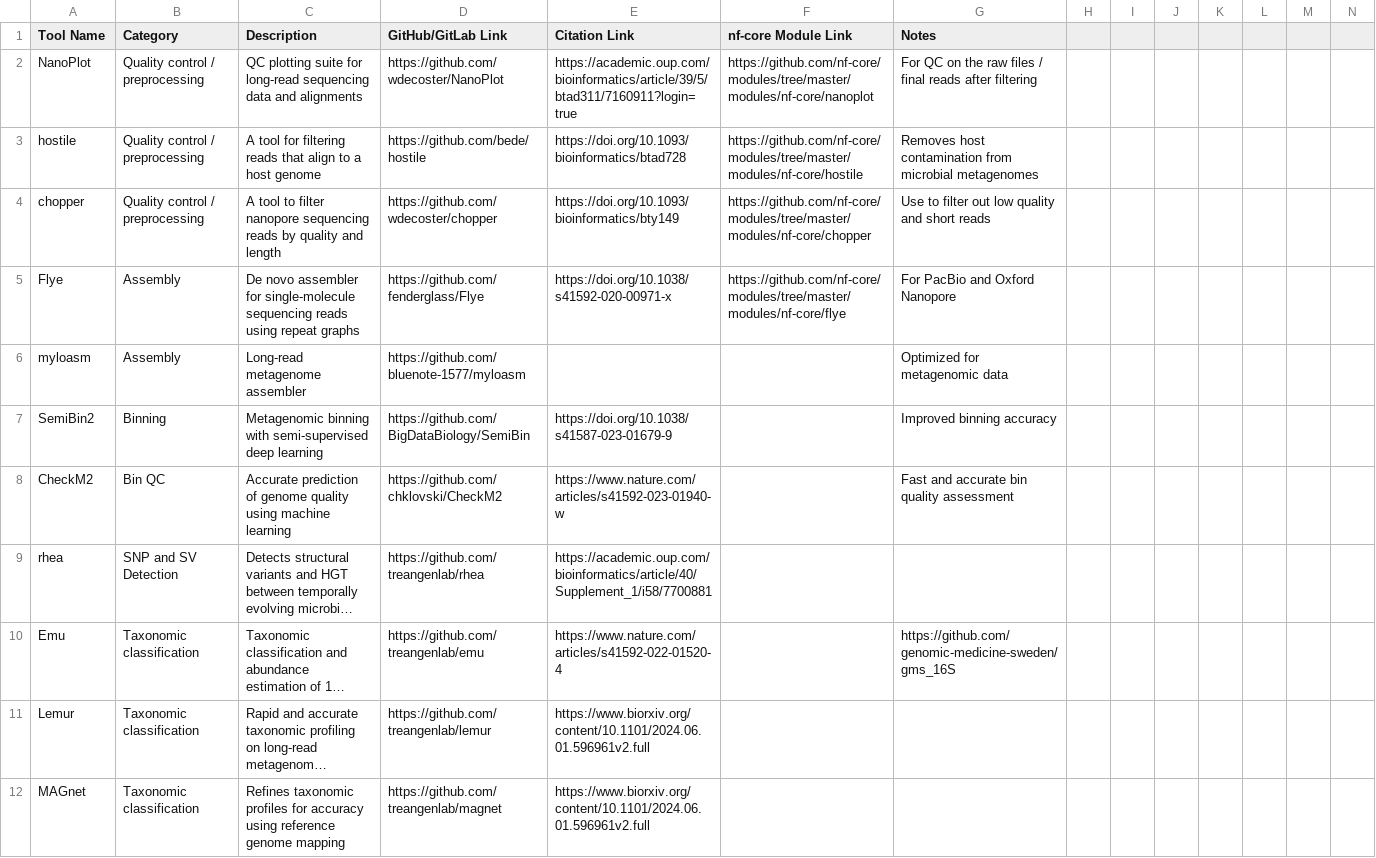
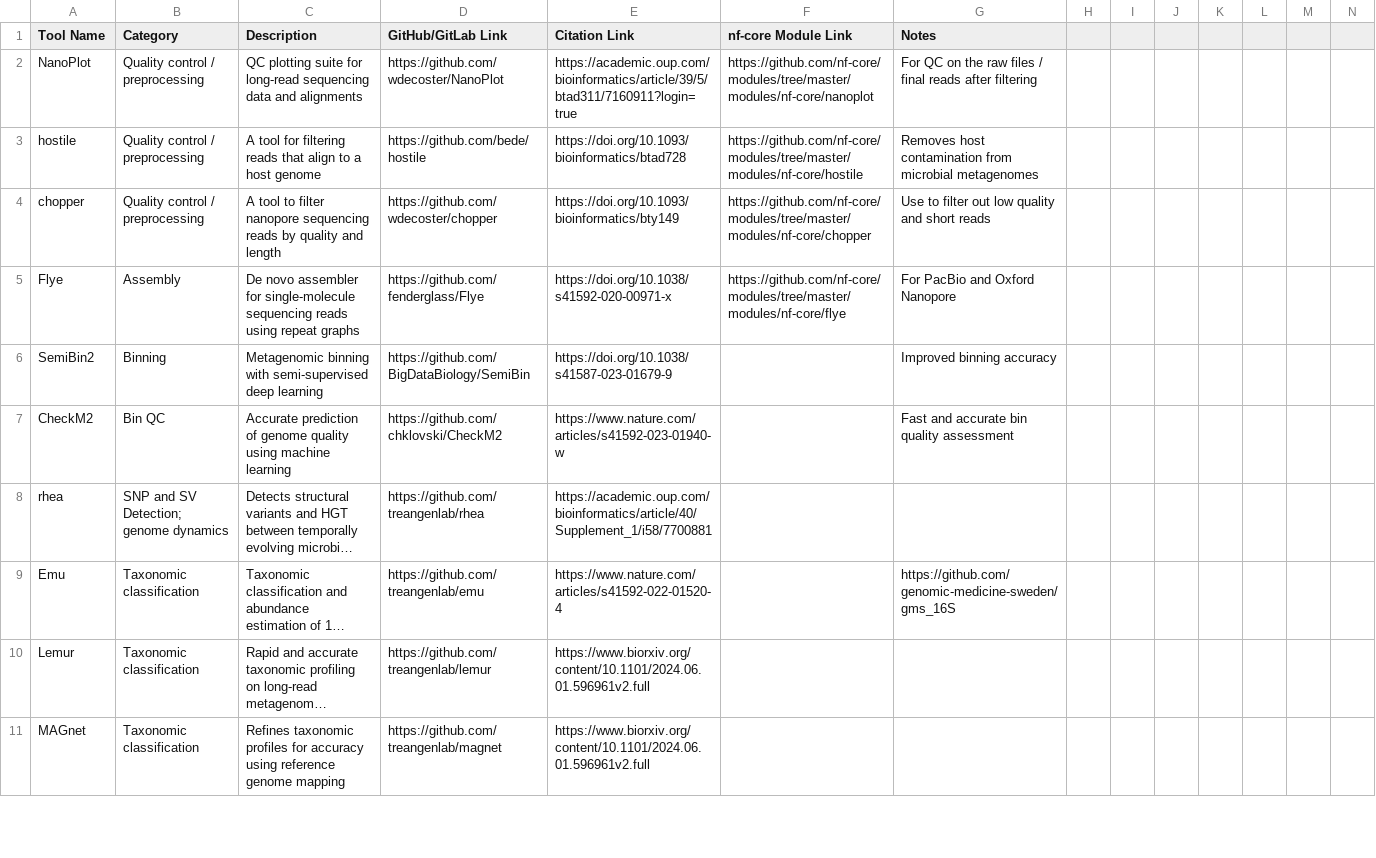
Before and after one commit to treangenlab/somatem-docs, a CSV file: tool_links.csv, drawn as a sheet; only a part is shown; long unchanged cells end in …; removed rows and columns are numbered as before the commit, all else as after; rows hold the shown columns only; the diff covers the shown part only; the diff names each change by its address in the sheet, - before the commit and + after, or states it on an @@ line.

```diff
--- a/tool_links.csv
+++ b/tool_links.csv
-row 6: myloasm | Assembly | Long-read metagenome assembler | https://github.com/bluenote-1577/myloasm |  |  | Optimized for metagenomic data
-B8 (Category): SNP and SV Detection
+B8 (Category): SNP and SV Detection; genome dynamics
```
Also changed, not shown: 4 added rows, 2 removed rows and 1 moved row elsewhere in this file, 1 other file.
